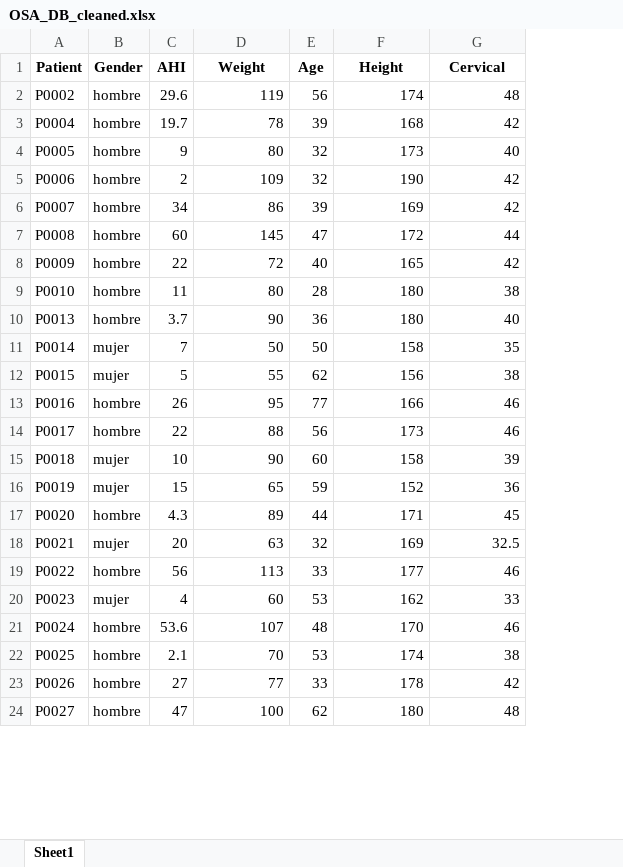
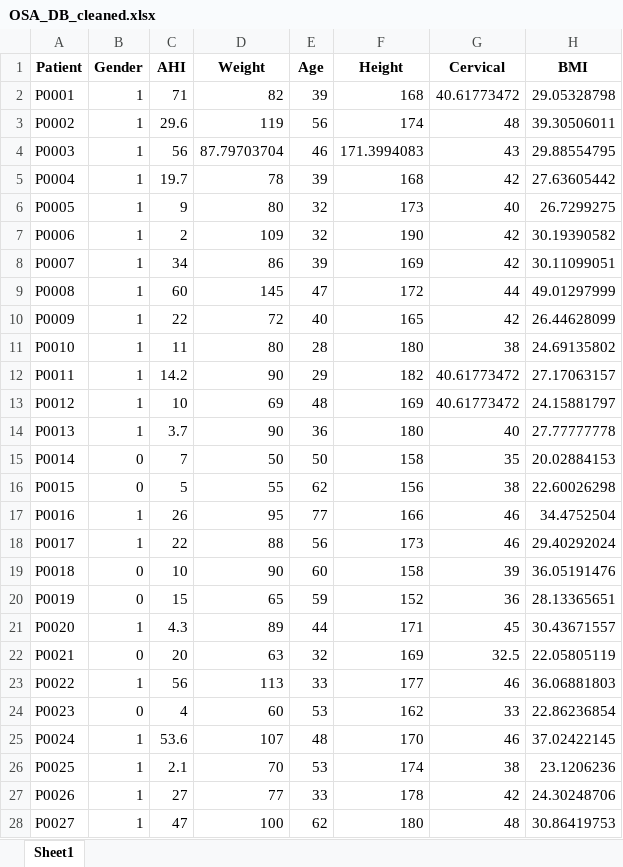
Before and after one commit to VicBracke/_Repo_ML_Project, an Excel workbook: OSA_CaseStudy/DATA/OSA_DB_cleaned.xlsx, sheet Sheet1, drawn as a sheet; only a part is shown; values as stored, in another font and other column widths than the file's, no borders; addresses are those after the commit; the diff covers the shown part only; the diff names each change by its address in the sheet, - before the commit and + after, or states it on an @@ line.

```diff
--- a/OSA_CaseStudy/DATA/OSA_DB_cleaned.xlsx (sheet Sheet1)
+++ b/OSA_CaseStudy/DATA/OSA_DB_cleaned.xlsx (sheet Sheet1)
+column H (BMI), row 3: 39.30506011; rows 5-11: 27.63605442 | 26.7299275 | 30.19390582 | 30.11099051 | 49.01297999 | 26.44628099 | 24.69135802; rows 14-28: 27.77777778 | 20.02884153 | 22.60026298 | 34.4752504 | 29.40292024 | 36.05191476 | 28.13365651 | 30.43671557 | 22.05805119 | 36.06881803 | 22.86236854 | 37.02422145 | 23.1206236 | 24.30248706 | 30.86419753
+row 2: P0001 | 1 | 71 | 82 | 39 | 168 | 40.61773472 | 29.05328798
-B3 (Gender): hombre
+B3 (Gender): 1
+row 4: P0003 | 1 | 56 | 87.79703704 | 46 | 171.3994083 | 43 | 29.88554795
-B5:B11 (Gender): hombre
+B5:B11 (Gender): 1
+row 12: P0011 | 1 | 14.2 | 90 | 29 | 182 | 40.61773472 | 27.17063157
+row 13: P0012 | 1 | 10 | 69 | 48 | 169 | 40.61773472 | 24.15881797
-B14 (Gender): hombre
+B14 (Gender): 1
-B15:B16 (Gender): mujer
+B15:B16 (Gender): 0
-B17:B18 (Gender): hombre
+B17:B18 (Gender): 1
-B19:B20 (Gender): mujer
+B19:B20 (Gender): 0
-B21 (Gender): hombre
+B21 (Gender): 1
-B22 (Gender): mujer
+B22 (Gender): 0
-B23 (Gender): hombre
+B23 (Gender): 1
-B24 (Gender): mujer
+B24 (Gender): 0
-B25:B28 (Gender): hombre
+B25:B28 (Gender): 1
```
Also changed, not shown: 8 added rows and 614 edited cells elsewhere in this sheet, 6 other files.
